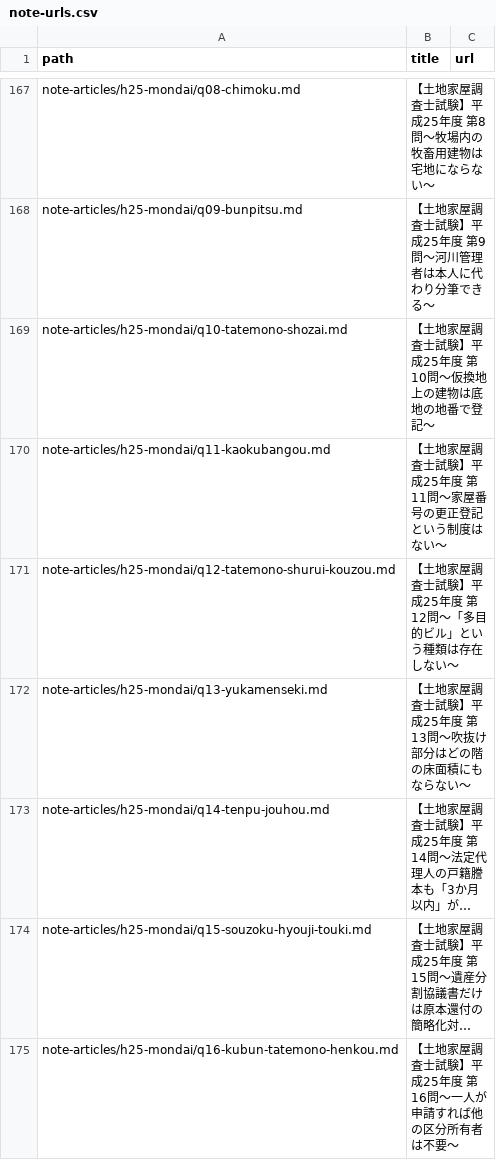
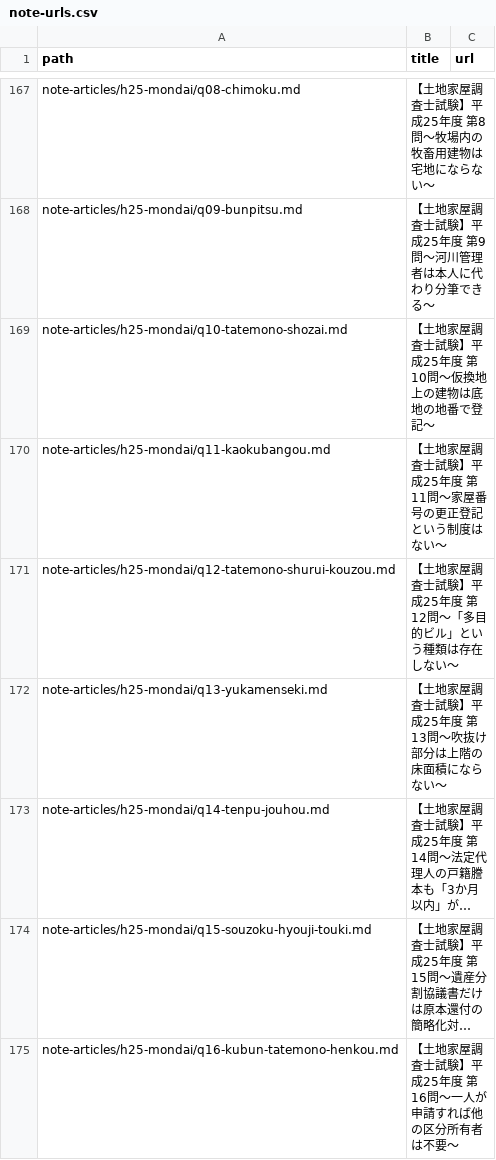
Before and after one commit to ThREE100/chosashi-app, a CSV file: note-unei/jobun-gyakubiki/note-urls.csv, drawn as a sheet; only a part is shown, gaps mark what is left out; long unchanged cells end in …; the diff names each change by its address in the sheet, - before the commit and + after, or states it on an @@ line.

```diff
--- a/note-unei/jobun-gyakubiki/note-urls.csv
+++ b/note-unei/jobun-gyakubiki/note-urls.csv
-B172 (title): 【土地家屋調査士試験】平成25年度 第13問〜吹抜け部分はどの階の床面積にもならない〜
+B172 (title): 【土地家屋調査士試験】平成25年度 第13問〜吹抜け部分は上階の床面積にならない〜
```
Also changed, not shown: 10 other files.
